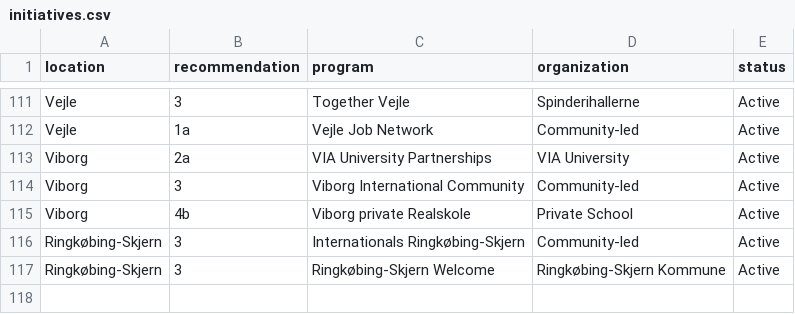
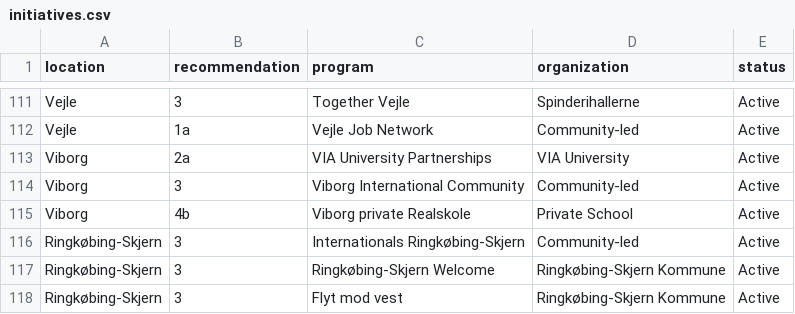
Before and after one commit to KellyDRasmussen/initiatives, a CSV file: initiatives.csv, drawn as a sheet; only a part is shown, gaps mark what is left out; the diff names each change by its address in the sheet, - before the commit and + after, or states it on an @@ line.

Commit message:
Update initiatives.csv

```diff
--- a/initiatives.csv
+++ b/initiatives.csv
+row 118: Ringkøbing-Skjern | 3 | Flyt mod vest | Ringkøbing-Skjern Kommune | Active
```
